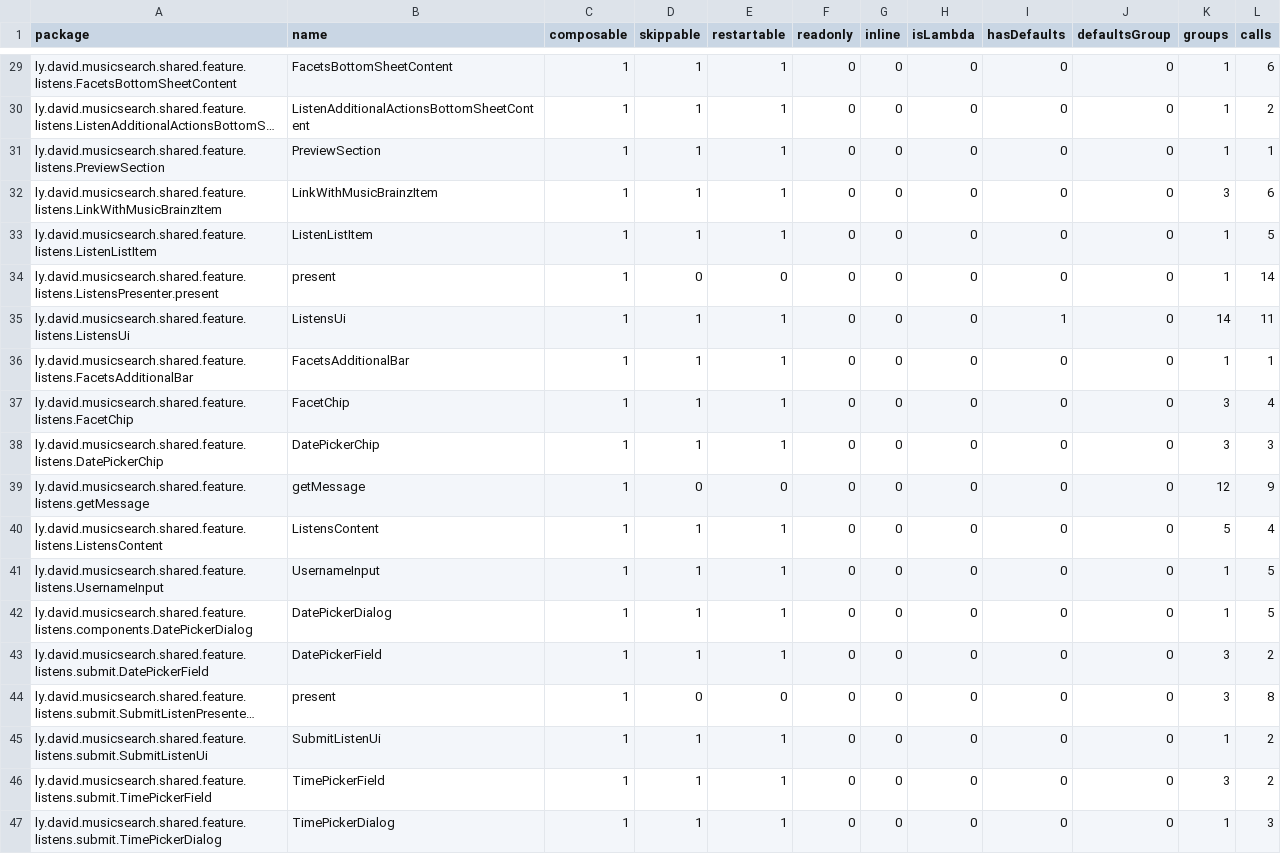
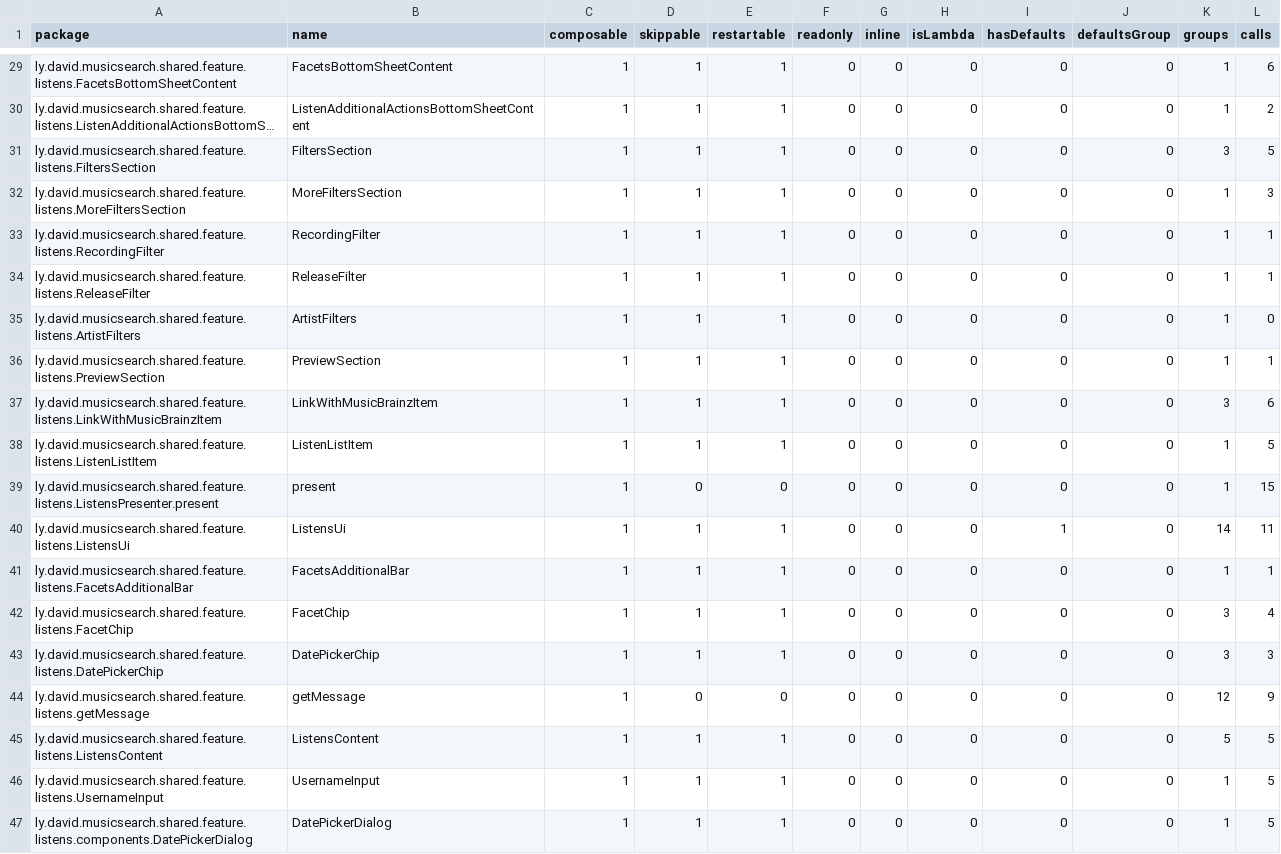
Before and after one commit to lydavid/MusicSearch, a CSV file: shared/feature/listens/compose_reports/MusicSearch_shared_feature:listens_release-composables.csv, drawn as a sheet; only a part is shown, gaps mark what is left out; the shorter side is filled out with more unchanged rows; long unchanged cells end in …; addresses are those after the commit; the diff names each change by its address in the sheet, - before the commit and + after, or states it on an @@ line.

```diff
--- a/shared/feature/listens/compose_reports/MusicSearch_shared_feature:listens_release-composables.csv
+++ b/shared/feature/listens/compose_reports/MusicSearch_shared_feature:listens_release-composables.csv
+row 31: ly.david.musicsearch.shared.feature.listens.FiltersSection | FiltersSection | 1 | 1 | 1 | 0 | 0 | 0 | 0 | 0 | 3 | 5
+row 32: ly.david.musicsearch.shared.feature.listens.MoreFiltersSection | MoreFiltersSection | 1 | 1 | 1 | 0 | 0 | 0 | 0 | 0 | 1 | 3
+row 33: ly.david.musicsearch.shared.feature.listens.RecordingFilter | RecordingFilter | 1 | 1 | 1 | 0 | 0 | 0 | 0 | 0 | 1 | 1
+row 34: ly.david.musicsearch.shared.feature.listens.ReleaseFilter | ReleaseFilter | 1 | 1 | 1 | 0 | 0 | 0 | 0 | 0 | 1 | 1
+row 35: ly.david.musicsearch.shared.feature.listens.ArtistFilters | ArtistFilters | 1 | 1 | 1 | 0 | 0 | 0 | 0 | 0 | 1 | 0
-L39 (calls): 14
+L39 (calls): 15
-L45 (calls): 4
+L45 (calls): 5
```
Also changed, not shown: shared/feature/collections/compose_reports/MusicSearch_shared_feature:collections_release-composables.csv, shared/feature/database/compose_reports/MusicSearch_shared_feature:database_release-composables.csv, 25 other files.
